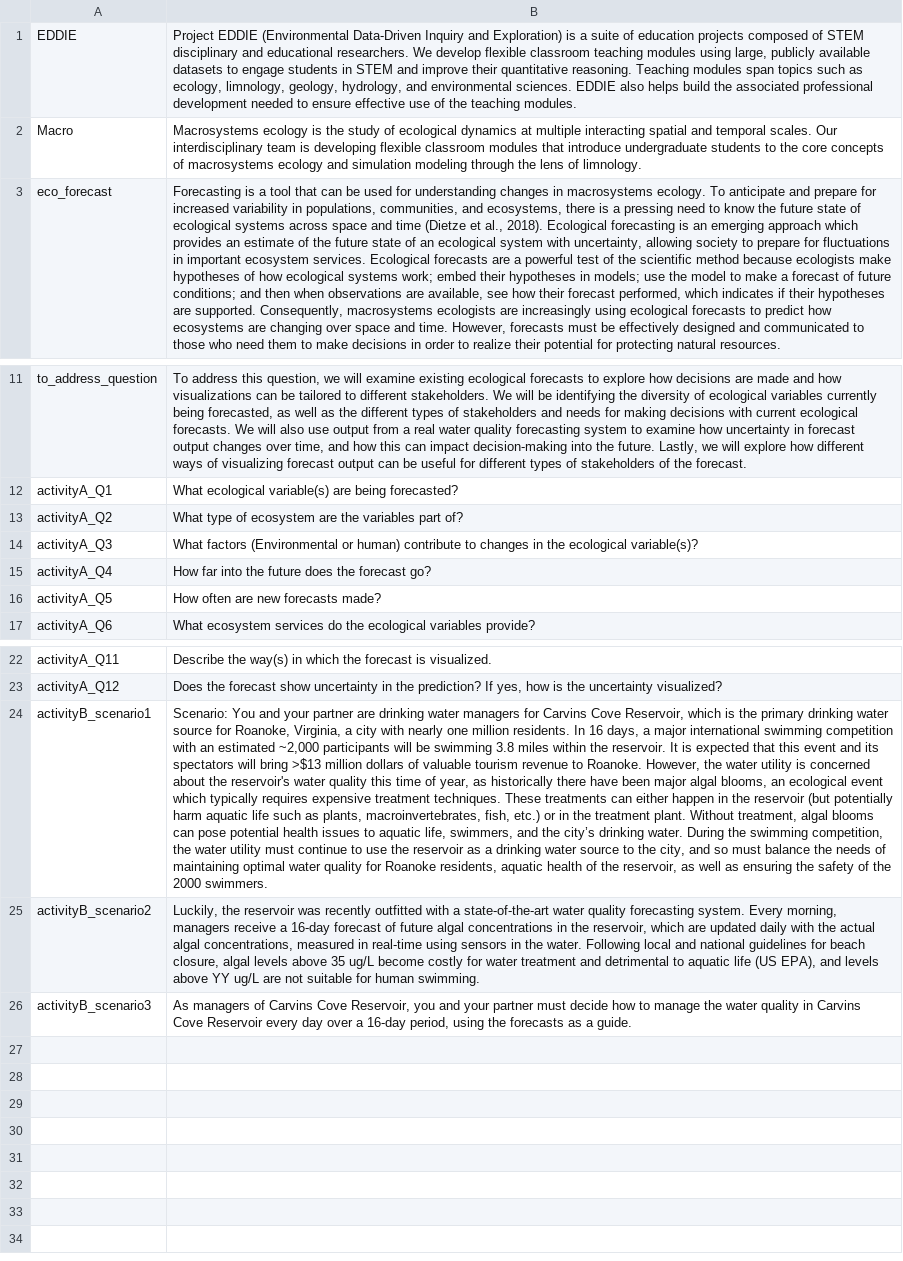
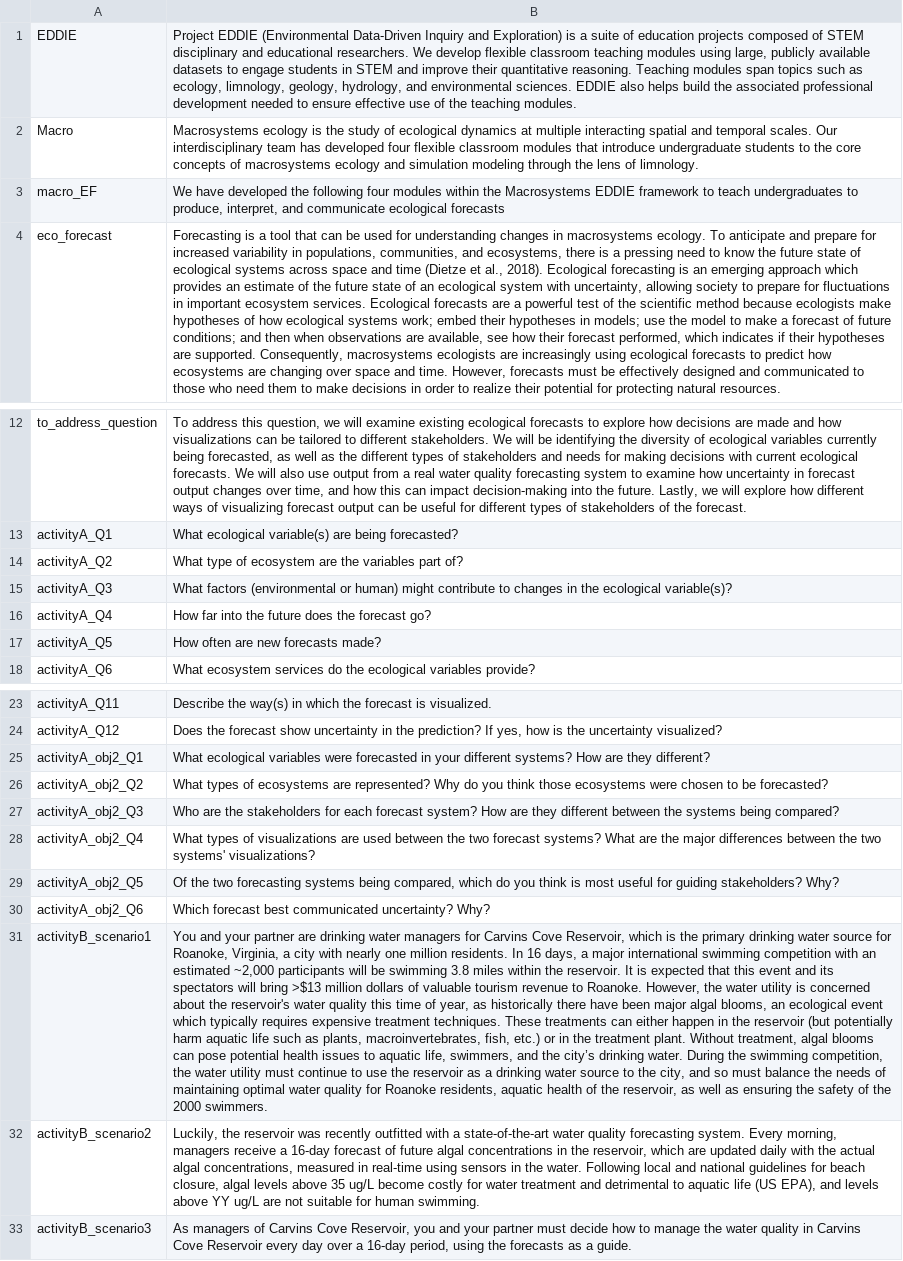
Before and after one commit to MacrosystemsEDDIE/module8, a CSV file: data/module_text.csv, drawn as a sheet; only a part is shown, gaps mark what is left out; addresses are those after the commit; the diff names each change by its address in the sheet, - before the commit and + after, or states it on an @@ line.

Commit message:
updates to module 8

```diff
--- a/data/module_text.csv
+++ b/data/module_text.csv
-B2: …interdisciplinary team is developing flexible classroom…
+B2: …interdisciplinary team has developed four flexible classroom…
+row 3: macro_EF | We have developed the following four modules within the Macrosystems EDDIE framework to teach undergraduates to produce, interpret, and communicate ecological forecasts
-B15: What factors (Environmental or human) contribute to…
+B15: What factors (environmental or human) might contribute to…
+row 25: activityA_obj2_Q1 | What ecological variables were forecasted in your different systems? How are they different?
+row 26: activityA_obj2_Q2 | What types of ecosystems are represented? Why do you think those ecosystems were chosen to be forecasted?
+row 27: activityA_obj2_Q3 | Who are the stakeholders for each forecast system? How are they different between the systems being compared?
+row 28: activityA_obj2_Q4 | What types of visualizations are used between the two forecast systems? What are the major differences between the two systems' visualizations?
+row 29: activityA_obj2_Q5 | Of the two forecasting systems being compared, which do you think is most useful for guiding stakeholders? Why?
+row 30: activityA_obj2_Q6 | Which forecast best communicated uncertainty? Why?
-B31: Scenario: You and…
+B31: You and…
```
Also changed, not shown: data/eco_forecast_examples.csv, data/forecast_dates.csv, 10 other files.
